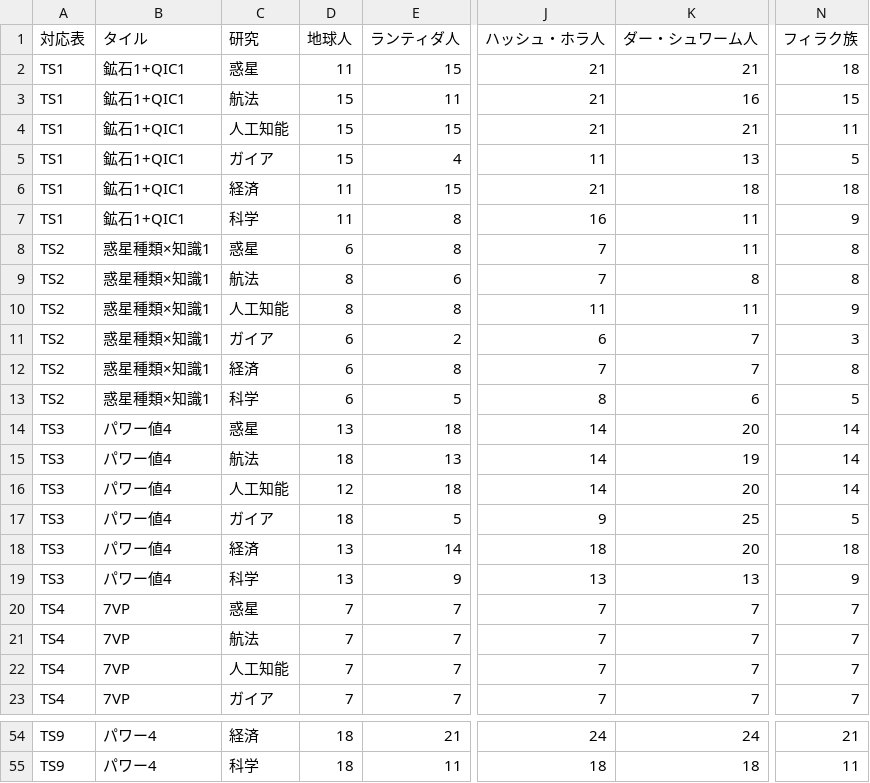
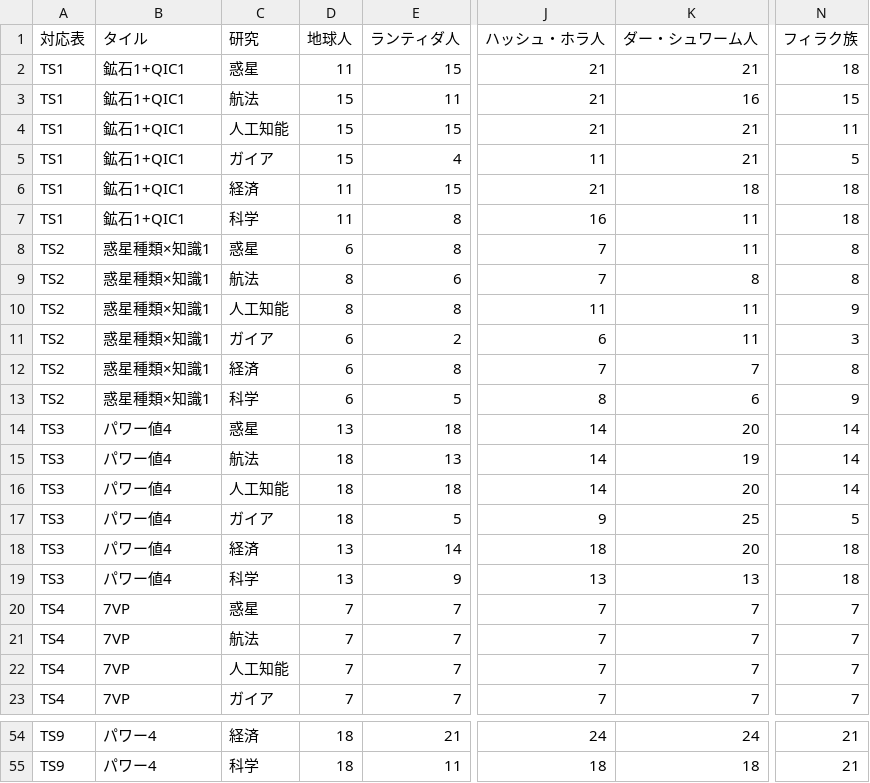
Before and after one commit to kamishirobdg/GaiaProjectMapSearch, a CSV file: data/weights/tech_position_lf.csv, drawn as a sheet; only a part is shown, gaps mark what is left out; the diff covers the shown part only; the diff names each change by its address in the sheet, - before the commit and + after, or states it on an @@ line.

```diff
--- a/data/weights/tech_position_lf.csv
+++ b/data/weights/tech_position_lf.csv
-K5 (ダー・シュワーム人): 13
+K5 (ダー・シュワーム人): 21
-N7 (フィラク族): 9
+N7 (フィラク族): 18
-K11 (ダー・シュワーム人): 7
+K11 (ダー・シュワーム人): 11
-N13 (フィラク族): 5
+N13 (フィラク族): 9
-D16 (地球人): 12
+D16 (地球人): 18
-N19 (フィラク族): 9
+N19 (フィラク族): 18
-N55 (フィラク族): 11
+N55 (フィラク族): 21
```
Also changed, not shown: 13 edited cells elsewhere in this file, data/weights/advanced_tech_base.csv, data/weights/advanced_tech_lf.csv, 3 other files.
